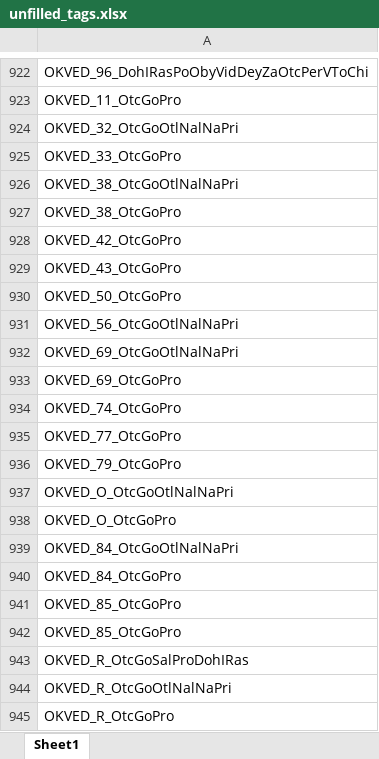
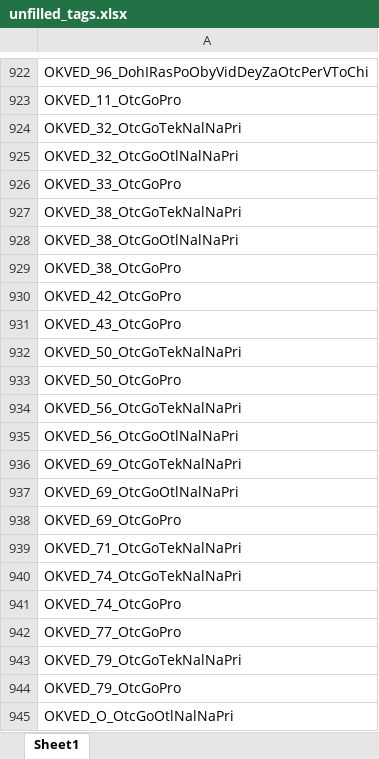
Before and after one commit to LOo1-o/project-1, an Excel workbook: output/unfilled_tags.xlsx, sheet Sheet1, drawn as a sheet; only a part is shown, gaps mark what is left out; the shorter side is filled out with more unchanged rows; values as stored, in another font and other column widths than the file's, no borders; the diff covers the shown part only; the diff names each change by its address in the sheet, - before the commit and + after, or states it on an @@ line.

```diff
--- a/output/unfilled_tags.xlsx (sheet Sheet1)
+++ b/output/unfilled_tags.xlsx (sheet Sheet1)
+row 924: OKVED_32_OtcGoTekNalNaPri
+row 927: OKVED_38_OtcGoTekNalNaPri
+row 932: OKVED_50_OtcGoTekNalNaPri
+row 934: OKVED_56_OtcGoTekNalNaPri
+row 936: OKVED_69_OtcGoTekNalNaPri
+row 939: OKVED_71_OtcGoTekNalNaPri
+row 940: OKVED_74_OtcGoTekNalNaPri
+row 943: OKVED_79_OtcGoTekNalNaPri
```
Also changed, not shown: 7 added rows elsewhere in this sheet, output/нужна_проверка.xlsx, output/склеенные_совпадения.xlsx, 5 other files.
